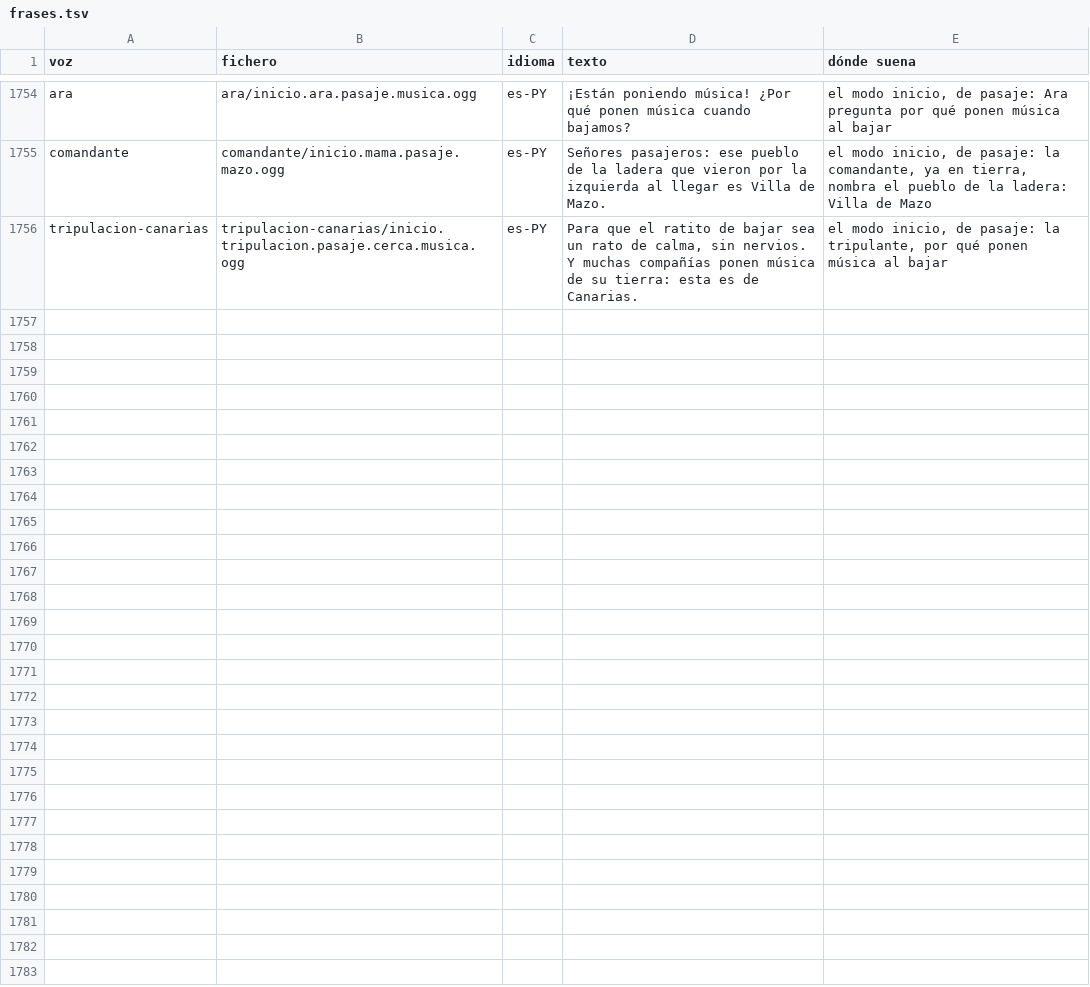
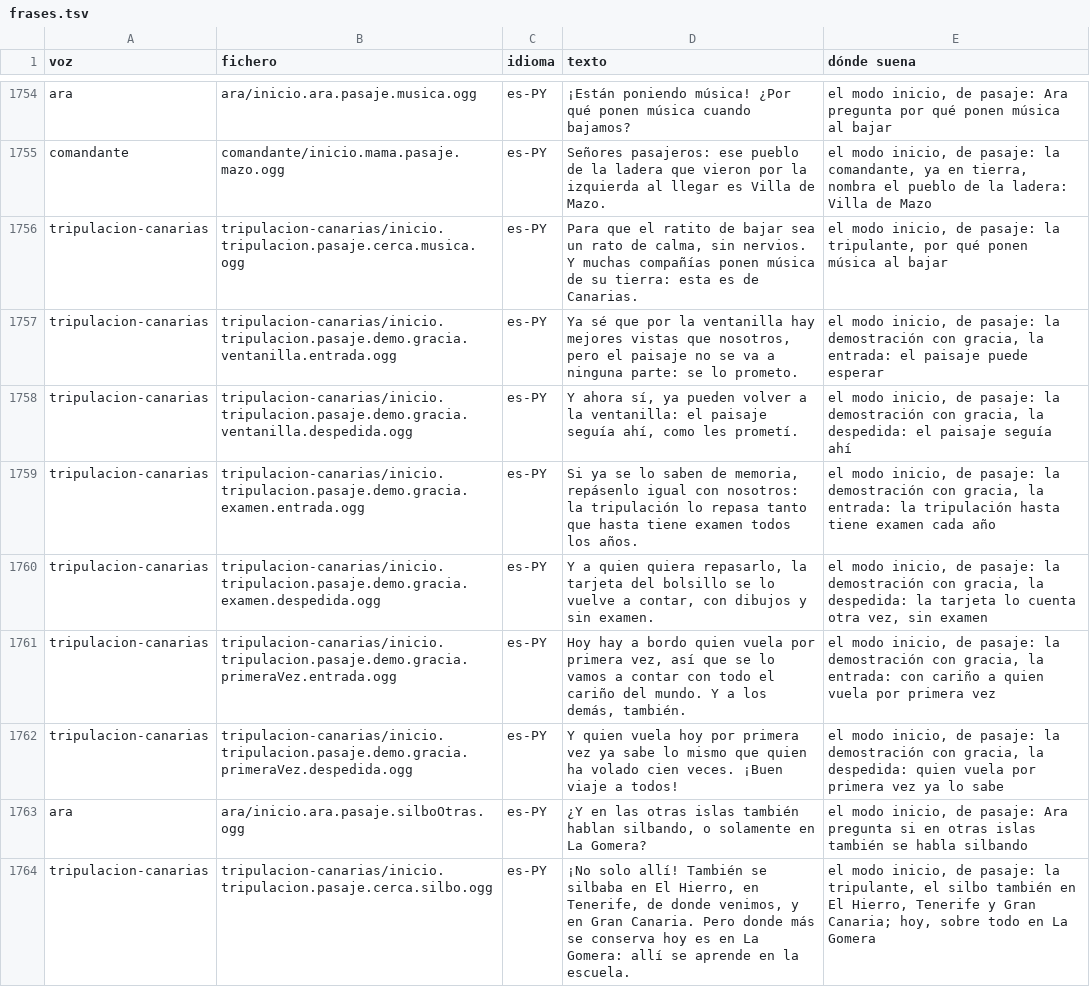
Before and after one commit to OksigeniaSL/oga-veve, a TSV file: docs/voces/frases.tsv, drawn as a sheet; only a part is shown, gaps mark what is left out; the diff names each change by its address in the sheet, - before the commit and + after, or states it on an @@ line.

Commit message:
La demostración con gracia de vez en cuando, y el silbo también en otras islas
Punto 294: la tripulante pone un toque de gracia en la entrada y en la
despedida de la demostración de seguridad, nunca en las instrucciones, que
siguen siendo las mismas frases grabadas, en su orden y con su dibujo. Tres
formas —el paisaje que espera, la tripulación que hasta tiene examen cada
año, el cariño a quien vuela por primera vez—, de usted y por la megafonía.
Sale en uno de cada tres vuelos de media, nunca dos seguidos ni la misma
dos veces, y solo las formas con sus dos frases grabadas: ver
src/flight/demostracion-con-gracia.ts.

Punto 288: después de la historia del silbo gomero, Ara pregunta si se
habla silbando en otras islas y la tripulante le contesta en persona: se
silbaba también en El Hierro, en Tenerife y en Gran Canaria, y donde más se
conserva hoy y se aprende en la escuela es en La Gomera. La Palma no, que
solo es «muy probable». Fuentes en docs/historias/fuentes.md: la carta de la
comunidad científica de 2023, Díaz Reyes (2017), la UNESCO (2009) y el
Parlamento de Canarias (2017).

Ocho frases nuevas, al final de cada guion para no renumerar lo grabado; en
inglés también. El banco vuela con una forma con gracia (OGA_DEMOSTRACION)
y mira que no pisa a nadie, que las instrucciones suenan con sus tomas de
siempre y que lo del silbo cae en su sitio.

```diff
--- a/docs/voces/frases.tsv
+++ b/docs/voces/frases.tsv
+row 1757: tripulacion-canarias | tripulacion-canarias/inicio.tripulacion.pasaje.demo.gracia.ventanilla.entrada.ogg | es-PY | Ya sé que por la ventanilla hay mejores vistas que nosotros, pero el paisaje no se va a ninguna parte: se lo prometo. | el modo inicio, de pasaje: la demostración con gracia, la entrada: el paisaje puede esperar
+row 1758: tripulacion-canarias | tripulacion-canarias/inicio.tripulacion.pasaje.demo.gracia.ventanilla.despedida.ogg | es-PY | Y ahora sí, ya pueden volver a la ventanilla: el paisaje seguía ahí, como les prometí. | el modo inicio, de pasaje: la demostración con gracia, la despedida: el paisaje seguía ahí
+row 1759: tripulacion-canarias | tripulacion-canarias/inicio.tripulacion.pasaje.demo.gracia.examen.entrada.ogg | es-PY | Si ya se lo saben de memoria, repásenlo igual con nosotros: la tripulación lo repasa tanto que hasta tiene examen todos los años. | el modo inicio, de pasaje: la demostración con gracia, la entrada: la tripulación hasta tiene examen cada año
+row 1760: tripulacion-canarias | tripulacion-canarias/inicio.tripulacion.pasaje.demo.gracia.examen.despedida.ogg | es-PY | Y a quien quiera repasarlo, la tarjeta del bolsillo se lo vuelve a contar, con dibujos y sin examen. | el modo inicio, de pasaje: la demostración con gracia, la despedida: la tarjeta lo cuenta otra vez, sin examen
+row 1761: tripulacion-canarias | tripulacion-canarias/inicio.tripulacion.pasaje.demo.gracia.primeraVez.entrada.ogg | es-PY | Hoy hay a bordo quien vuela por primera vez, así que se lo vamos a contar con todo el cariño del mundo. Y a los demás, también. | el modo inicio, de pasaje: la demostración con gracia, la entrada: con cariño a quien vuela por primera vez
+row 1762: tripulacion-canarias | tripulacion-canarias/inicio.tripulacion.pasaje.demo.gracia.primeraVez.despedida.ogg | es-PY | Y quien vuela hoy por primera vez ya sabe lo mismo que quien ha volado cien veces. ¡Buen viaje a todos! | el modo inicio, de pasaje: la demostración con gracia, la despedida: quien vuela por primera vez ya lo sabe
+row 1763: ara | ara/inicio.ara.pasaje.silboOtras.ogg | es-PY | ¿Y en las otras islas también hablan silbando, o solamente en La Gomera? | el modo inicio, de pasaje: Ara pregunta si en otras islas también se habla silbando
+row 1764: tripulacion-canarias | tripulacion-canarias/inicio.tripulacion.pasaje.cerca.silbo.ogg | es-PY | ¡No solo allí! También se silbaba en El Hierro, en Tenerife, de donde venimos, y en Gran Canaria. Pero donde más se conserva hoy es en La Gomera: allí se aprende en la escuela. | el modo inicio, de pasaje: la tripulante, el silbo también en El Hierro, Tenerife y Gran Canaria; hoy, sobre todo en La Gomera
```
Also changed, not shown: docs/voces/guion-ara.tsv, docs/voces/guion-tripulacion-canarias.tsv, 14 other files.
